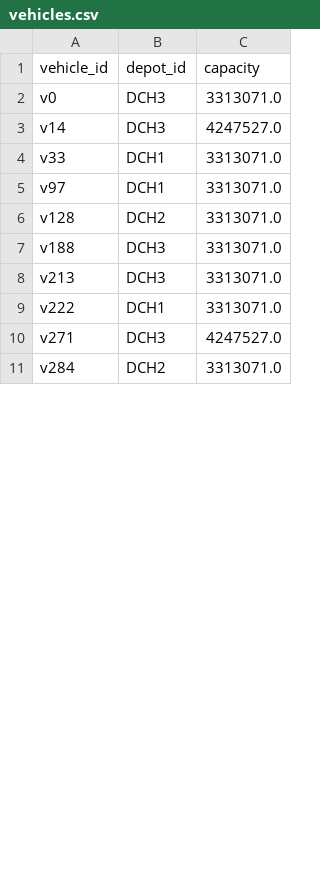
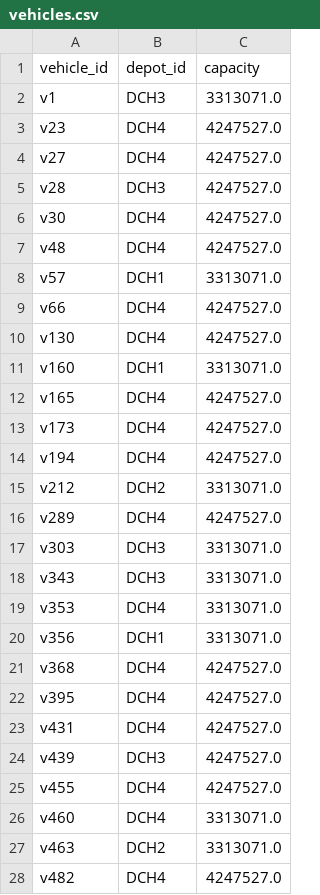
Before and after one commit to keyang-zhang/almrrc-data-process, a CSV file: instances/2018-08-08/vehicles.csv, drawn as a sheet; only a part is shown; the diff covers the shown part only.

Commit message:
update with DCH4 depot data

```diff
--- a/instances/2018-08-08/vehicles.csv
+++ b/instances/2018-08-08/vehicles.csv
@@ -1,11 +1,28 @@
 vehicle_id,depot_id,capacity
-v0,DCH3,3313071.0
-v14,DCH3,4247527.0
-v33,DCH1,3313071.0
-v97,DCH1,3313071.0
-v128,DCH2,3313071.0
-v188,DCH3,3313071.0
-v213,DCH3,3313071.0
-v222,DCH1,3313071.0
-v271,DCH3,4247527.0
-v284,DCH2,3313071.0
+v1,DCH3,3313071.0
+v23,DCH4,4247527.0
+v27,DCH4,4247527.0
+v28,DCH3,4247527.0
+v30,DCH4,4247527.0
+v48,DCH4,4247527.0
+v57,DCH1,3313071.0
+v66,DCH4,4247527.0
+v130,DCH4,4247527.0
+v160,DCH1,3313071.0
+v165,DCH4,4247527.0
+v173,DCH4,4247527.0
+v194,DCH4,4247527.0
+v212,DCH2,3313071.0
+v289,DCH4,4247527.0
+v303,DCH3,3313071.0
+v343,DCH3,3313071.0
+v353,DCH4,3313071.0
+v356,DCH1,3313071.0
+v368,DCH4,4247527.0
+v395,DCH4,4247527.0
+v431,DCH4,4247527.0
+v439,DCH3,4247527.0
+v455,DCH4,4247527.0
+v460,DCH4,3313071.0
+v463,DCH2,3313071.0
+v482,DCH4,4247527.0
```
Also changed, not shown: 8 added rows and 15 edited cells elsewhere in this file, 3 other files.
